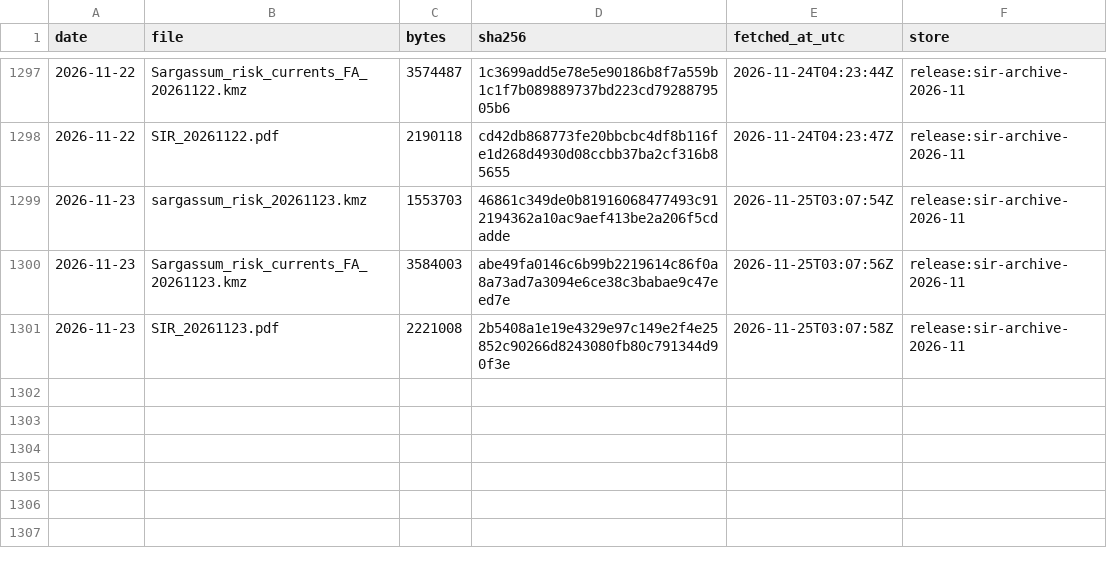
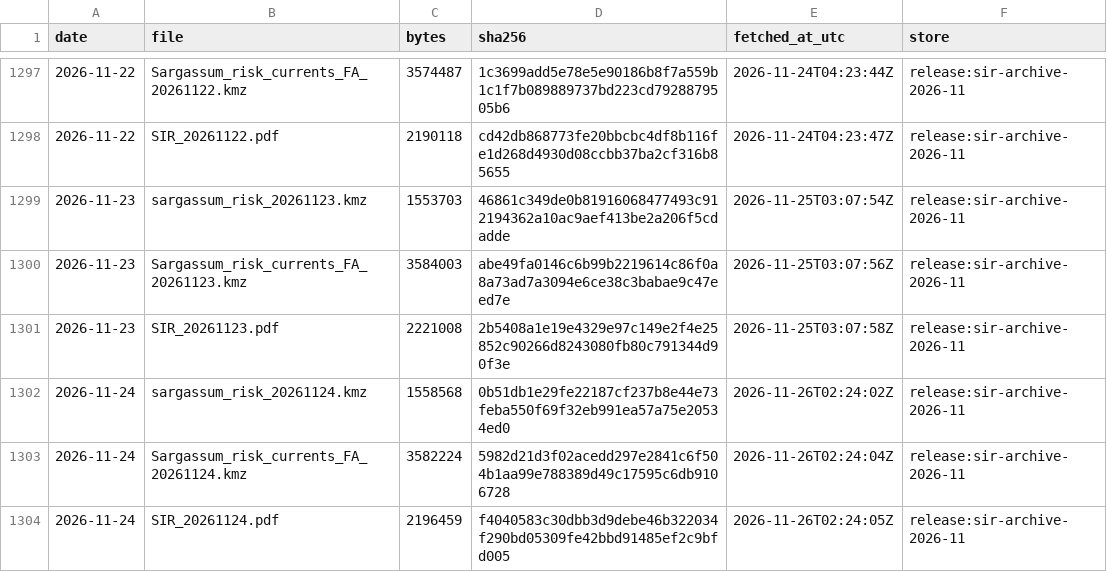
Before and after one commit to nareshrajesh787/sargassum-forecast, a CSV file: archive/sir/manifest.csv, drawn as a sheet; only a part is shown, gaps mark what is left out.

```diff
--- a/archive/sir/manifest.csv
+++ b/archive/sir/manifest.csv
@@ -1301 +1301,4 @@ date,file,bytes,sha256,fetched_at_utc,store
 2026-11-23,SIR_20261123.pdf,2221008,2b5408a1e19e4329e97c149e2f4e25852c90266d8243080fb80c791344d90f3e,2026-11-25T03:07:58Z,release:sir-archive-2026-11
+2026-11-24,sargassum_risk_20261124.kmz,1558568,0b51db1e29fe22187cf237b8e44e73feba550f69f32eb991ea57a75e20534ed0,2026-11-26T02:24:02Z,release:sir-archive-2026-11
+2026-11-24,Sargassum_risk_currents_FA_20261124.kmz,3582224,5982d21d3f02acedd297e2841c6f504b1aa99e788389d49c17595c6db9106728,2026-11-26T02:24:04Z,release:sir-archive-2026-11
+2026-11-24,SIR_20261124.pdf,2196459,f4040583c30dbb3d9debe46b322034f290bd05309fe42bbd91485ef2c9bfd005,2026-11-26T02:24:05Z,release:sir-archive-2026-11
```
